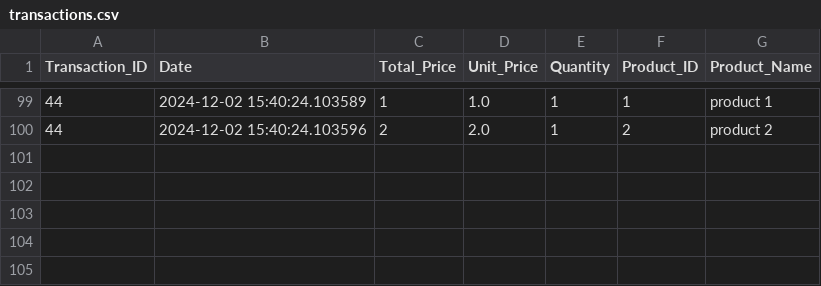
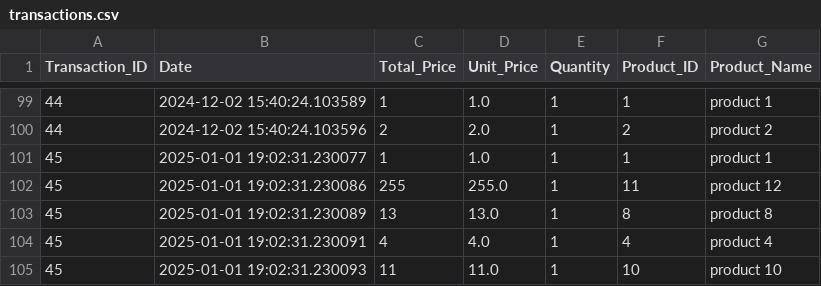
Before and after one commit to laytonprend/POS-Solution, a CSV file: transactions.csv, drawn as a sheet; only a part is shown, gaps mark what is left out; the diff names each change by its address in the sheet, - before the commit and + after, or states it on an @@ line.

Commit message:
Updated transaction data

```diff
--- a/transactions.csv
+++ b/transactions.csv
+row 101: 45 | 2025-01-01 19:02:31.230077 | 1 | 1.0 | 1 | 1 | product 1
+row 102: 45 | 2025-01-01 19:02:31.230086 | 255 | 255.0 | 1 | 11 | product 12
+row 103: 45 | 2025-01-01 19:02:31.230089 | 13 | 13.0 | 1 | 8 | product 8
+row 104: 45 | 2025-01-01 19:02:31.230091 | 4 | 4.0 | 1 | 4 | product 4
+row 105: 45 | 2025-01-01 19:02:31.230093 | 11 | 11.0 | 1 | 10 | product 10
```
